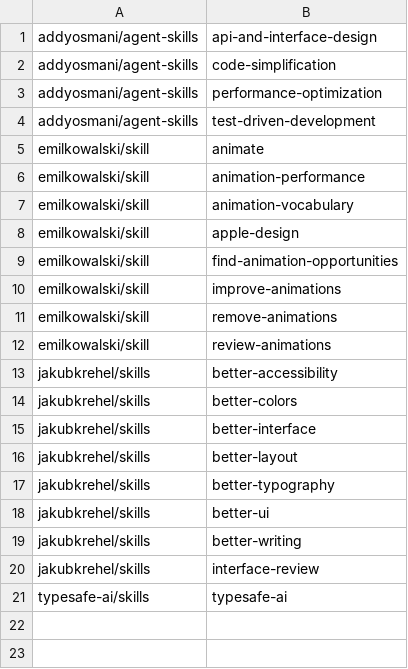
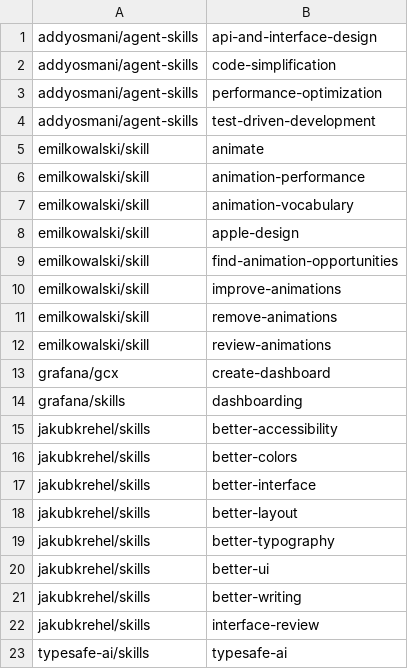
Before and after one commit to raisedadead/dotfiles, a TSV file: docs/skills.tsv, drawn as a sheet; the diff names each change by its address in the sheet, - before the commit and + after, or states it on an @@ line.

Commit message:
docs(skills): add Grafana dashboard skills

```diff
--- a/docs/skills.tsv
+++ b/docs/skills.tsv
+row 13: grafana/gcx | create-dashboard
+row 14: grafana/skills | dashboarding
```
